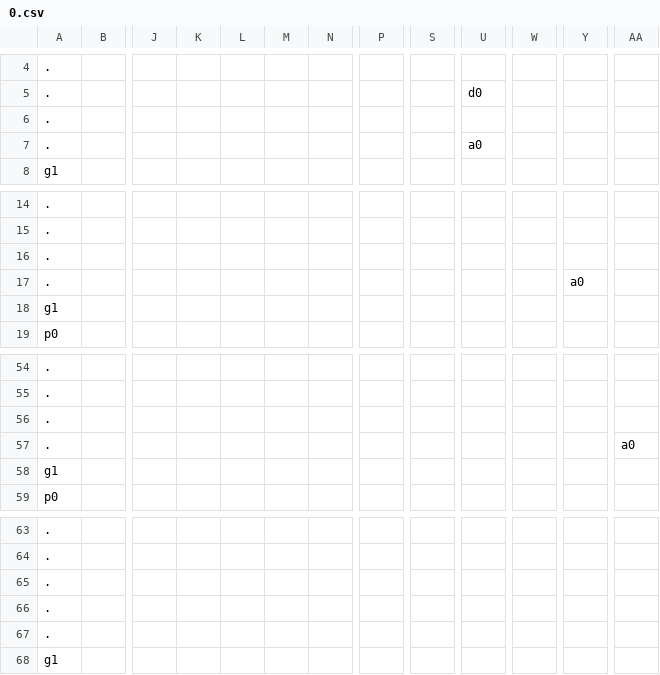
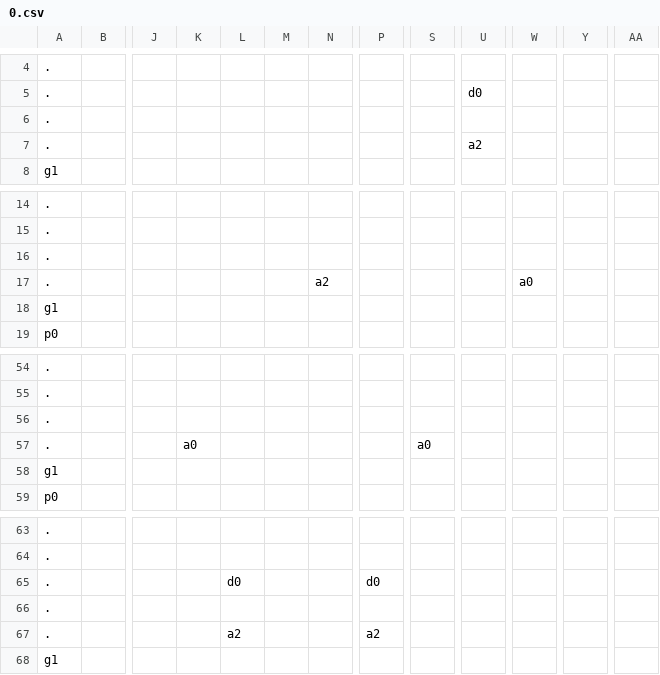
Before and after one commit to sandeepma1/Tappy-Town, a CSV file: Unity/Assets/Resources/Levels/0/0.csv, drawn as a sheet; only a part is shown, gaps mark what is left out; the diff names each change by its address in the sheet, - before the commit and + after, or states it on an @@ line.

```diff
--- a/Unity/Assets/Resources/Levels/0/0.csv
+++ b/Unity/Assets/Resources/Levels/0/0.csv
-U7: a0
+U7: a2
-N17: (empty)
+N17: a2
-W17: (empty)
+W17: a0
-Y17: a0
+Y17: (empty)
-K57: (empty)
+K57: a0
-S57: (empty)
+S57: a0
-AA57: a0
+AA57: (empty)
-L65: (empty)
+L65: d0
-P65: (empty)
+P65: d0
-L67: (empty)
+L67: a2
-P67: (empty)
+P67: a2
```
Also changed, not shown: Unity/Assets/Resources/Levels/0/2.csv, Unity/Assets/Resources/Levels/0/3.csv.
